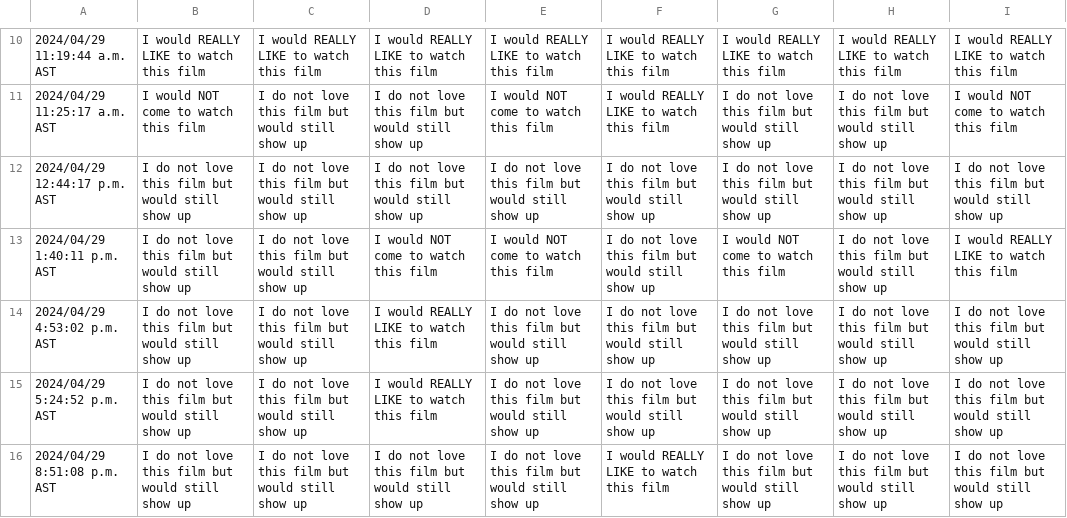
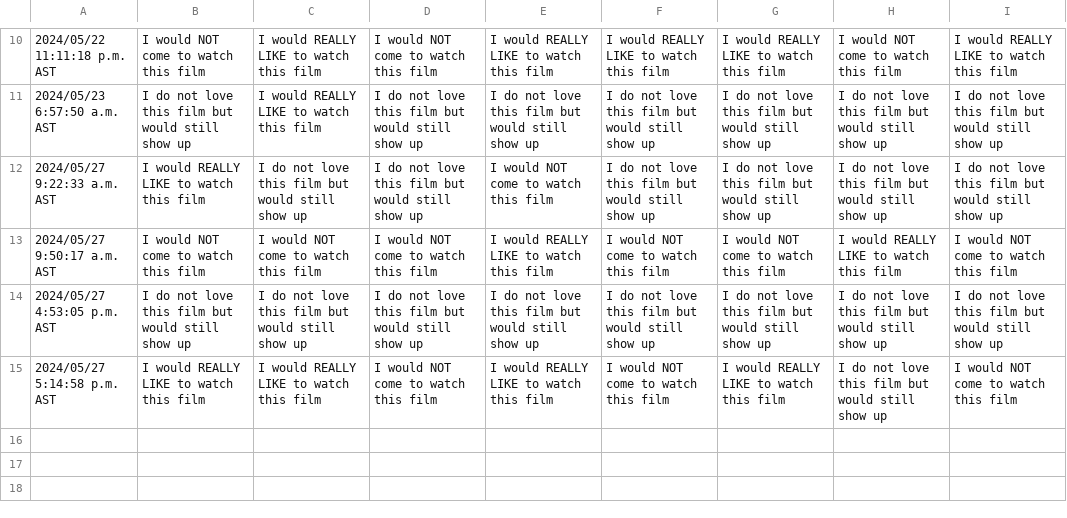
Before and after one commit to JCSzamosi/MovieNight, a CSV file: data/current_week.csv, drawn as a sheet; only a part is shown, gaps mark what is left out; the diff covers the shown part only.

```diff
--- a/data/current_week.csv
+++ b/data/current_week.csv
@@ -10,7 +10,6 @@
-"2024/04/29 11:19:44 a.m. AST","I would REALLY LIKE to watch this film","I would REALLY LIKE to watch this film","I would REALLY LIKE to watch this film","I would REALLY LIKE to watch this film","I would REALLY LIKE to watch this film","I would REALLY LIKE to watch this film","I would REALLY LIKE to watch this film","I would REALLY LIKE to watch this film"
-"2024/04/29 11:25:17 a.m. AST","I would NOT come to watch this film","I do not love this film but would still show up","I do not love this film but would still show up","I would NOT come to watch this film","I would REALLY LIKE to watch this film","I do not love this film but would still show up","I do not love this film but would still show up","I would NOT come to watch this film"
-"2024/04/29 12:44:17 p.m. AST","I do not love this film but would still show up","I do not love this film but would still show up","I do not love this film but would still show up","I do not love this film but would still show up","I do not love this film but would still show up","I do not love this film but would still show up","I do not love this film but would still show up","I do not love this film but would still show up"
-"2024/04/29 1:40:11 p.m. AST","I do not love this film but would still show up","I do not love this film but would still show up","I would NOT come to watch this film","I would NOT come to watch this film","I do not love this film but would still show up","I would NOT come to watch this film","I do not love this film but would still show up","I would REALLY LIKE to watch this film"
-"2024/04/29 4:53:02 p.m. AST","I do not love this film but would still show up","I do not love this film but would still show up","I would REALLY LIKE to watch this film","I do not love this film but would still show up","I do not love this film but would still show up","I do not love this film but would still show up","I do not love this film but would still show up","I do not love this film but would still show up"
-"2024/04/29 5:24:52 p.m. AST","I do not love this film but would still show up","I do not love this film but would still show up","I would REALLY LIKE to watch this film","I do not love this film but would still show up","I do not love this film but would still show up","I do not love this film but would still show up","I do not love this film but would still show up","I do not love this film but would still show up"
-"2024/04/29 8:51:08 p.m. AST","I do not love this film but would still show up","I do not love this film but would still show up","I do not love this film but would still show up","I do not love this film but would still show up","I would REALLY LIKE to watch this film","I do not love this film but would still show up","I do not love this film but would still show up","I do not love this film but would still show up"
+"2024/05/22 11:11:18 p.m. AST","I would NOT come to watch this film","I would REALLY LIKE to watch this film","I would NOT come to watch this film","I would REALLY LIKE to watch this film","I would REALLY LIKE to watch this film","I would REALLY LIKE to watch this film","I would NOT come to watch this film","I would REALLY LIKE to watch this film"
+"2024/05/23 6:57:50 a.m. AST","I do not love this film but would still show up","I would REALLY LIKE to watch this film","I do not love this film but would still show up","I do not love this film but would still show up","I do not love this film but would still show up","I do not love this film but would still show up","I do not love this film but would still show up","I do not love this film but would still show up"
+"2024/05/27 9:22:33 a.m. AST","I would REALLY LIKE to watch this film","I do not love this film but would still show up","I do not love this film but would still show up","I would NOT come to watch this film","I do not love this film but would still show up","I do not love this film but would still show up","I do not love this film but would still show up","I do not love this film but would still show up"
+"2024/05/27 9:50:17 a.m. AST","I would NOT come to watch this film","I would NOT come to watch this film","I would NOT come to watch this film","I would REALLY LIKE to watch this film","I would NOT come to watch this film","I would NOT come to watch this film","I would REALLY LIKE to watch this film","I would NOT come to watch this film"
+"2024/05/27 4:53:05 p.m. AST","I do not love this film but would still show up","I do not love this film but would still show up","I do not love this film but would still show up","I do not love this film but would still show up","I do not love this film but would still show up","I do not love this film but would still show up","I do not love this film but would still show up","I do not love this film but would still show up"
+"2024/05/27 5:14:58 p.m. AST","I would REALLY LIKE to watch this film","I would REALLY LIKE to watch this film","I would NOT come to watch this film","I would REALLY LIKE to watch this film","I would NOT come to watch this film","I would REALLY LIKE to watch this film","I do not love this film but would still show up","I would NOT come to watch this film"
```
Also changed, not shown: 3 added rows, 3 removed rows and 26 edited cells elsewhere in this file, data/current_movies.csv, 3 other files.
